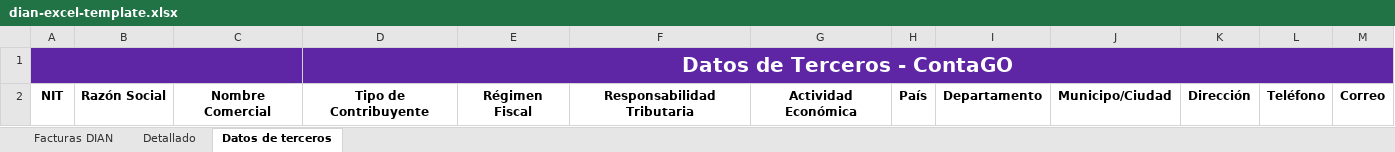
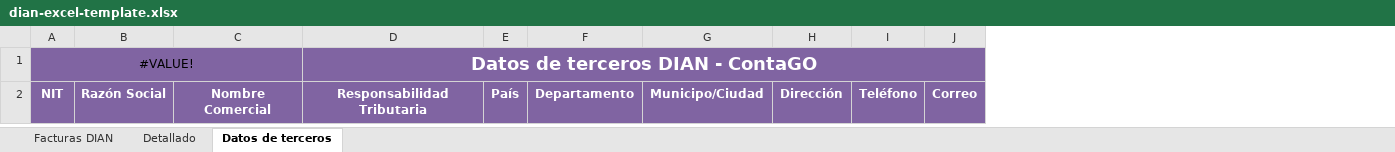
Before and after one commit to Selachon/ContaGO-API, an Excel workbook: templates/dian-excel-template.xlsx, sheet Datos de terceros, drawn as a sheet; values as stored, in another font and other column widths than the file's, no borders; charts and pictures and table styles not drawn; removed rows and columns are numbered as before the commit, all else as after; the diff names each change by its address in the sheet, - before the commit and + after, or states it on an @@ line.

```diff
--- a/templates/dian-excel-template.xlsx (sheet Datos de terceros)
+++ b/templates/dian-excel-template.xlsx (sheet Datos de terceros)
-column D, rows 1-2: Datos de Terceros - ContaGO | Tipo de Contribuyente
-column E, row 2: Régimen Fiscal
-column G, row 2: Actividad Económica
-A1: (empty)
+A1: #VALUE!
-A1 fill: #5E25A4
+A1 fill: #8064A2
-B1:C1 fill: none
+B1:C1 fill: #8064A2
-D1: (empty)
+D1: Datos de terceros DIAN - ContaGO
-D1:D2 fill: none
+D1:D2 fill: #8064A2
+D1:J1 merged
-E1:J2 fill: none
+E1:J2 fill: #8064A2
@@ A2:C2 fill: none → #8064A2, text colour: black → #FFFFFF @@
-D2 text colour: black
+D2 text colour: #FFFFFF
-E2:J2 text colour: black
+E2:J2 text colour: #FFFFFF
```
Also changed, not shown: sheet Facturas DIAN, sheet Detallado, charts or pictures, 1 other file.
